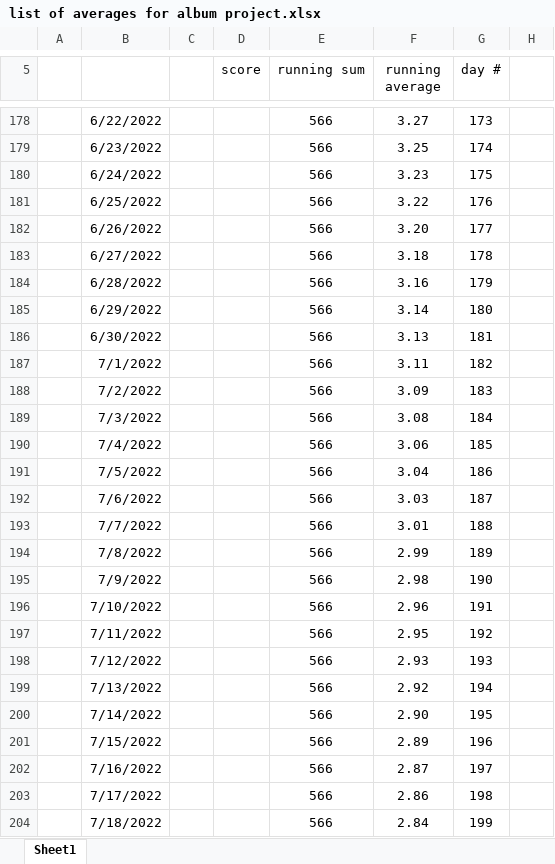
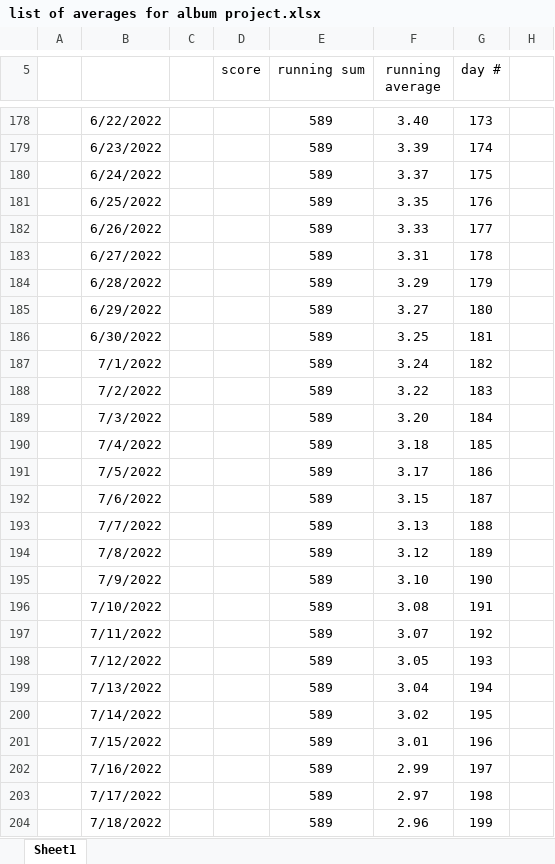
Before and after one commit to nlshawver/worldwide, an Excel workbook: microblog/album_project/list of averages for album project.xlsx, sheet Sheet1, drawn as a sheet; only a part is shown, gaps mark what is left out; values as stored, in another font and other column widths than the file's, no borders; charts and pictures not drawn; the diff covers the shown part only; the diff names each change by its address in the sheet, - before the commit and + after, or states it on an @@ line.

```diff
--- a/microblog/album_project/list of averages for album project.xlsx (sheet Sheet1)
+++ b/microblog/album_project/list of averages for album project.xlsx (sheet Sheet1)
-E178:E204 (running sum): 566
+E178:E204 (running sum): 589
-F178 (running average): 3.27
+F178 (running average): 3.40
-F179 (running average): 3.25
+F179 (running average): 3.39
-F180 (running average): 3.23
+F180 (running average): 3.37
-F181 (running average): 3.22
+F181 (running average): 3.35
-F182 (running average): 3.20
+F182 (running average): 3.33
-F183 (running average): 3.18
+F183 (running average): 3.31
-F184 (running average): 3.16
+F184 (running average): 3.29
-F185 (running average): 3.14
+F185 (running average): 3.27
-F186 (running average): 3.13
+F186 (running average): 3.25
-F187 (running average): 3.11
+F187 (running average): 3.24
-F188 (running average): 3.09
+F188 (running average): 3.22
-F189 (running average): 3.08
+F189 (running average): 3.20
-F190 (running average): 3.06
+F190 (running average): 3.18
-F191 (running average): 3.04
+F191 (running average): 3.17
-F192 (running average): 3.03
+F192 (running average): 3.15
-F193 (running average): 3.01
+F193 (running average): 3.13
-F194 (running average): 2.99
+F194 (running average): 3.12
-F195 (running average): 2.98
+F195 (running average): 3.10
-F196 (running average): 2.96
+F196 (running average): 3.08
-F197 (running average): 2.95
+F197 (running average): 3.07
-F198 (running average): 2.93
+F198 (running average): 3.05
-F199 (running average): 2.92
+F199 (running average): 3.04
-F200 (running average): 2.90
+F200 (running average): 3.02
-F201 (running average): 2.89
+F201 (running average): 3.01
-F202 (running average): 2.87
+F202 (running average): 2.99
-F203 (running average): 2.86
+F203 (running average): 2.97
-F204 (running average): 2.84
+F204 (running average): 2.96
```
Also changed, not shown: 377 edited cells elsewhere in this sheet, charts or pictures, 12 other files.
